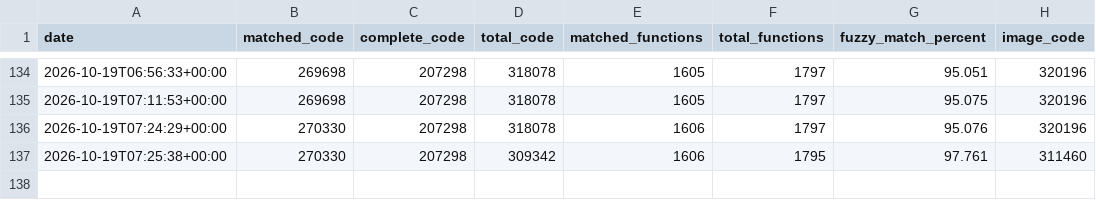
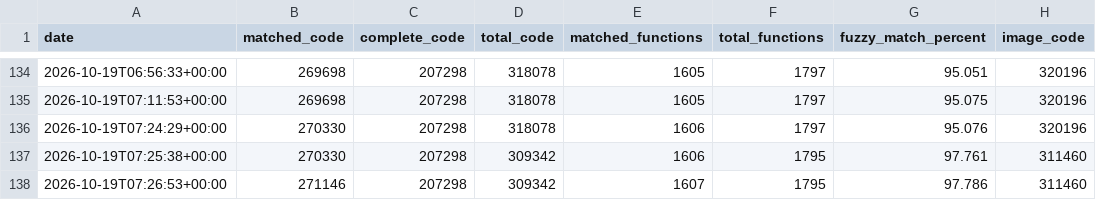
Before and after one commit to tylzars/bakutrainer, a CSV file: progress/history.csv, drawn as a sheet; only a part is shown, gaps mark what is left out; the diff names each change by its address in the sheet, - before the commit and + after, or states it on an @@ line.

Commit message:
System init: one function matched, two reworked

```diff
--- a/progress/history.csv
+++ b/progress/history.csv
+row 138: 2026-10-19T07:26:53+00:00 | 271146 | 207298 | 309342 | 1607 | 1795 | 97.786 | 311460
```
Also changed, not shown: 4 other files.
